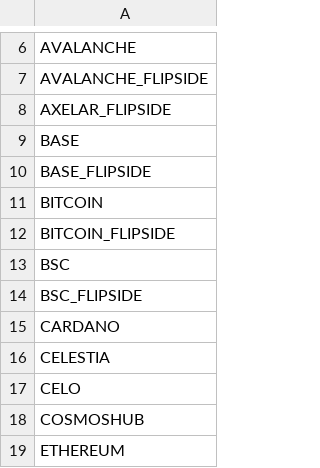
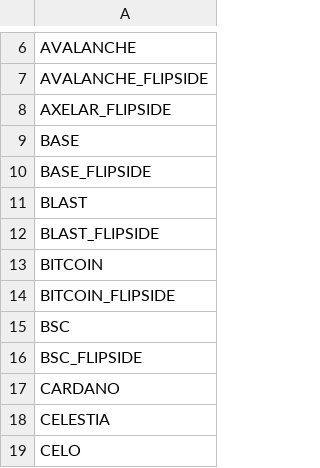
Before and after one commit to Artemis-xyz/dbt, a CSV file: assets.csv, drawn as a sheet; only a part is shown, gaps mark what is left out; the shorter side is filled out with more unchanged rows.

Commit message:
add blast

```diff
--- a/assets.csv
+++ b/assets.csv
@@ -10,2 +10,4 @@ BASE
 BASE_FLIPSIDE
+BLAST
+BLAST_FLIPSIDE
 BITCOIN
```
